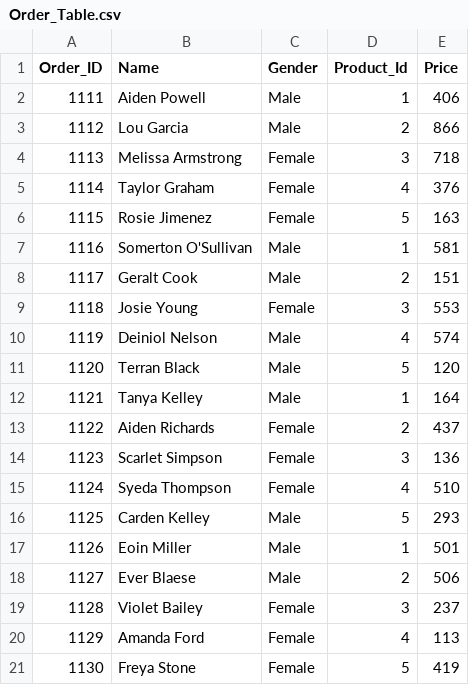
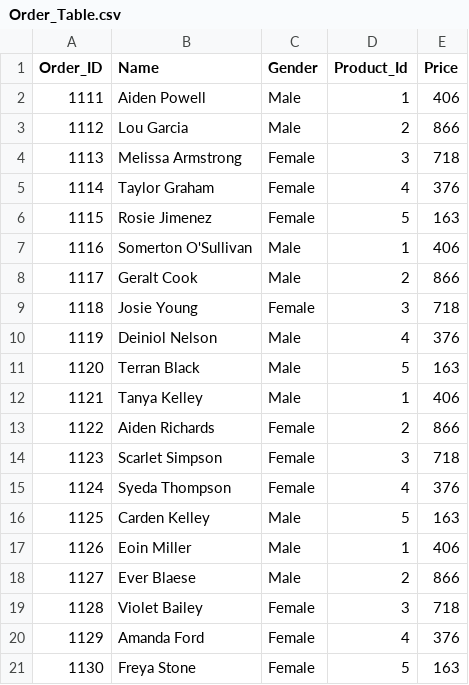
Before and after one commit to GDhasade/Medium.com_Contents, a CSV file: SQL/Order_Table.csv, drawn as a sheet.

```diff
--- a/SQL/Order_Table.csv
+++ b/SQL/Order_Table.csv
@@ -6,16 +6,16 @@
 1115,Rosie Jimenez,Female,5,163
-1116,Somerton O'Sullivan,Male,1,581
-1117,Geralt Cook,Male,2,151
-1118,Josie Young,Female,3,553
-1119,Deiniol Nelson,Male,4,574
-1120,Terran Black,Male,5,120
-1121,Tanya Kelley,Male,1,164
-1122,Aiden Richards,Female,2,437
-1123,Scarlet Simpson,Female,3,136
-1124,Syeda Thompson,Female,4,510
-1125,Carden Kelley,Male,5,293
-1126,Eoin Miller,Male,1,501
-1127,Ever Blaese,Male,2,506
-1128,Violet Bailey,Female,3,237
-1129,Amanda Ford,Female,4,113
-1130,Freya Stone,Female,5,419
+1116,Somerton O'Sullivan,Male,1,406
+1117,Geralt Cook,Male,2,866
+1118,Josie Young,Female,3,718
+1119,Deiniol Nelson,Male,4,376
+1120,Terran Black,Male,5,163
+1121,Tanya Kelley,Male,1,406
+1122,Aiden Richards,Female,2,866
+1123,Scarlet Simpson,Female,3,718
+1124,Syeda Thompson,Female,4,376
+1125,Carden Kelley,Male,5,163
+1126,Eoin Miller,Male,1,406
+1127,Ever Blaese,Male,2,866
+1128,Violet Bailey,Female,3,718
+1129,Amanda Ford,Female,4,376
+1130,Freya Stone,Female,5,163
```
Also changed, not shown: 1 other file.
